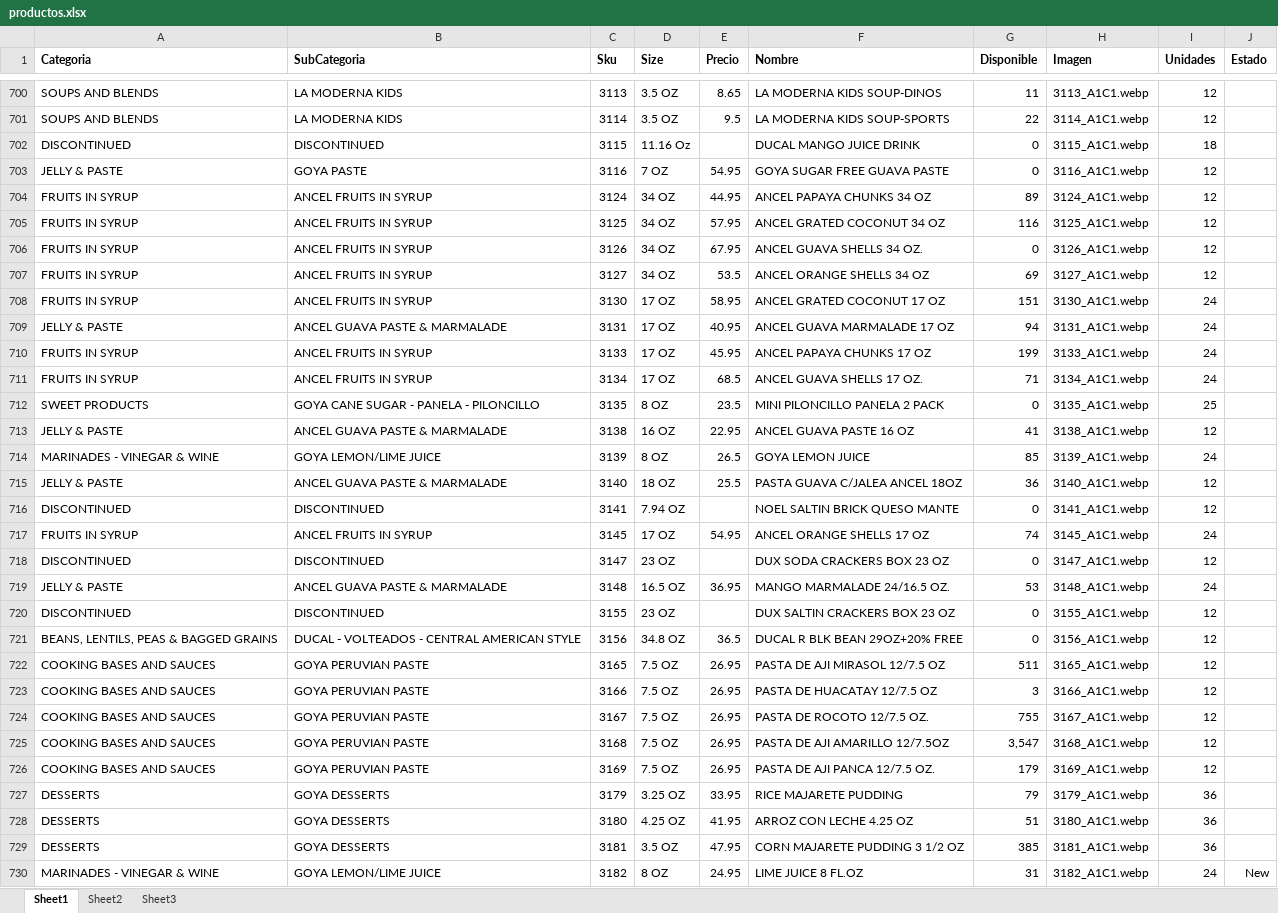
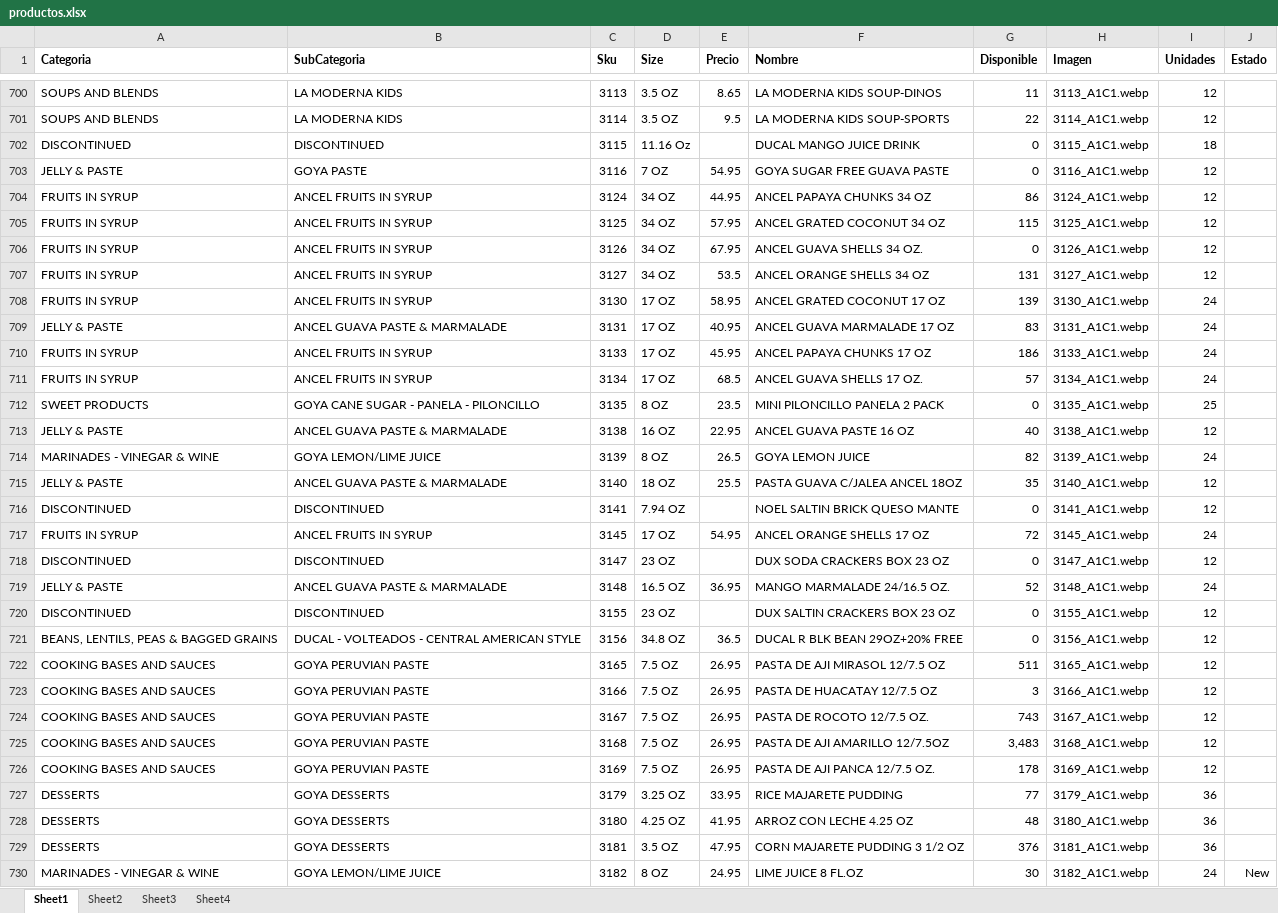
Before and after one commit to JamilJuez/japp, an Excel workbook: public/productos.xlsx, sheet Sheet1, drawn as a sheet; only a part is shown, gaps mark what is left out; values as stored, in another font and other column widths than the file's, no borders; the diff covers the shown part only; the diff names each change by its address in the sheet, - before the commit and + after, or states it on an @@ line.

Commit message:
Add files via upload
Inventory Updated

```diff
--- a/public/productos.xlsx (sheet Sheet1)
+++ b/public/productos.xlsx (sheet Sheet1)
+sheet tab: Sheet4
-G704 (Disponible): 89
+G704 (Disponible): 86
-G705 (Disponible): 116
+G705 (Disponible): 115
-G707 (Disponible): 69
+G707 (Disponible): 131
-G708 (Disponible): 151
+G708 (Disponible): 139
-G709 (Disponible): 94
+G709 (Disponible): 83
-G710 (Disponible): 199
+G710 (Disponible): 186
-G711 (Disponible): 71
+G711 (Disponible): 57
-G713 (Disponible): 41
+G713 (Disponible): 40
-G714 (Disponible): 85
+G714 (Disponible): 82
-G715 (Disponible): 36
+G715 (Disponible): 35
-G717 (Disponible): 74
+G717 (Disponible): 72
-G719 (Disponible): 53
+G719 (Disponible): 52
-G724 (Disponible): 755
+G724 (Disponible): 743
-G725 (Disponible): 3,547
+G725 (Disponible): 3,483
-G726 (Disponible): 179
+G726 (Disponible): 178
-G727 (Disponible): 79
+G727 (Disponible): 77
-G728 (Disponible): 51
+G728 (Disponible): 48
-G729 (Disponible): 385
+G729 (Disponible): 376
-G730 (Disponible): 31
+G730 (Disponible): 30
```
Also changed, not shown: 1509 edited cells elsewhere in this sheet.
